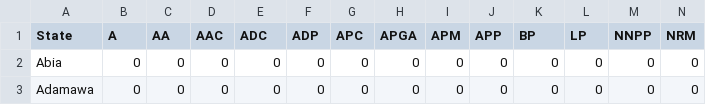
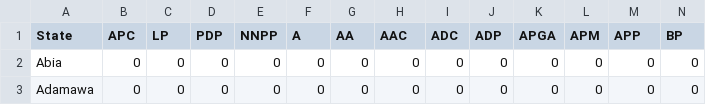
Before and after one commit to PreambleHQ/2023nigeriaelections, a CSV file: data/election.csv, drawn as a sheet; only a part is shown; the diff covers the shown part only; the diff names each change by its address in the sheet, - before the commit and + after, or states it on an @@ line.

```diff
--- a/data/election.csv
+++ b/data/election.csv
-B1: A
+B1: APC
-C1: AA
+C1: LP
-D1: AAC
+D1: PDP
-E1: ADC
+E1: NNPP
-F1: ADP
+F1: A
-G1: APC
+G1: AA
-H1: APGA
+H1: AAC
-I1: APM
+I1: ADC
-J1: APP
+J1: ADP
-K1: BP
+K1: APGA
-L1: LP
+L1: APM
-M1: NNPP
+M1: APP
-N1: NRM
+N1: BP
```
Also changed, not shown: 1 edited cell elsewhere in this file, data/candidates.csv, 2 other files.
